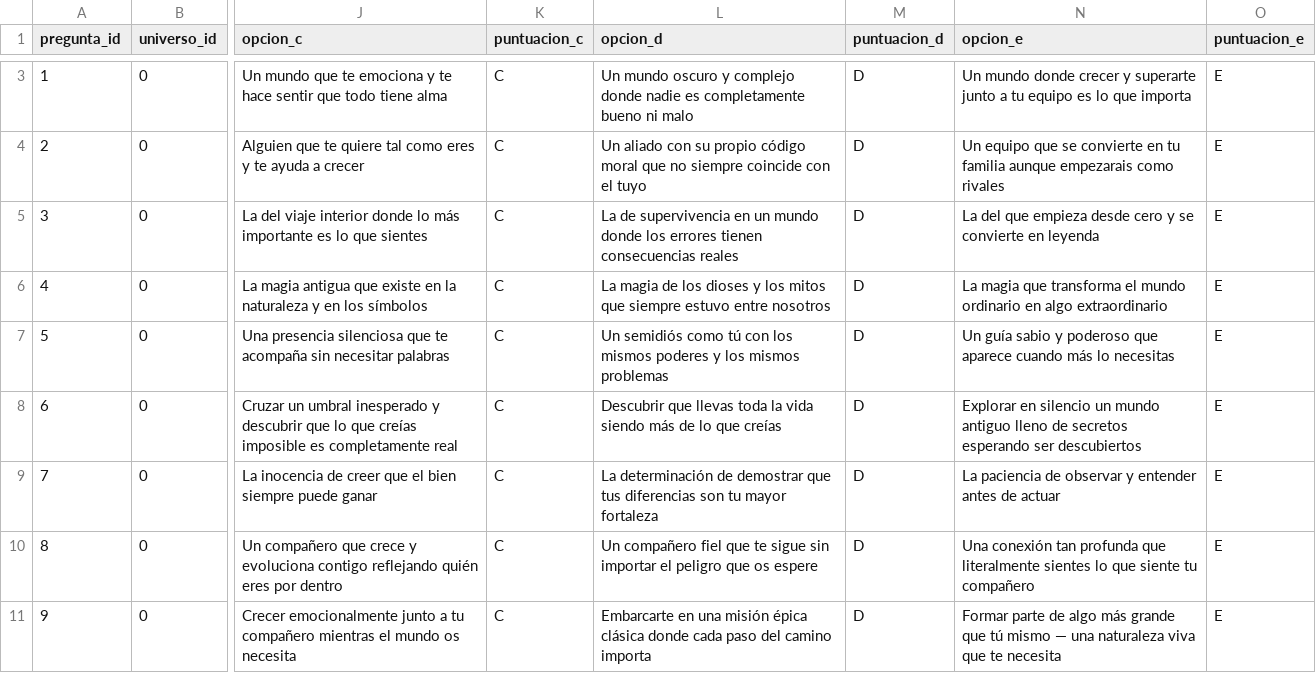
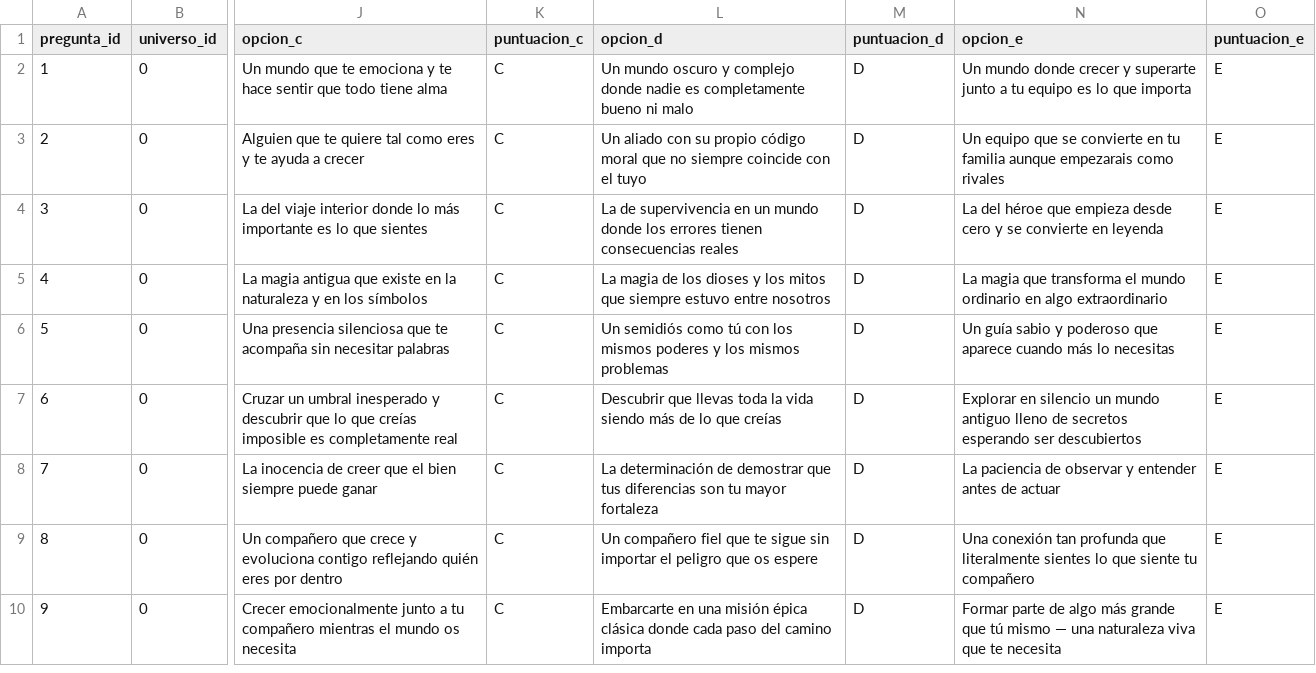
Before and after one commit to JezabelSr/Seidr, a CSV file: universos/preguntas.csv, drawn as a sheet; only a part is shown, gaps mark what is left out; addresses are those after the commit; the diff covers the shown part only; the diff names each change by its address in the sheet, - before the commit and + after, or states it on an @@ line.

```diff
--- a/universos/preguntas.csv
+++ b/universos/preguntas.csv
-N4 (opcion_e): La del que empieza…
+N4 (opcion_e): La del héroe que empieza…
```
Also changed, not shown: 7 removed rows and 2 edited cells elsewhere in this file.
